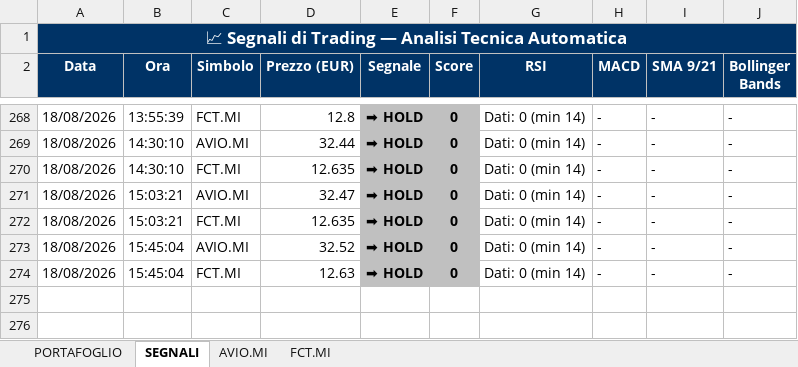
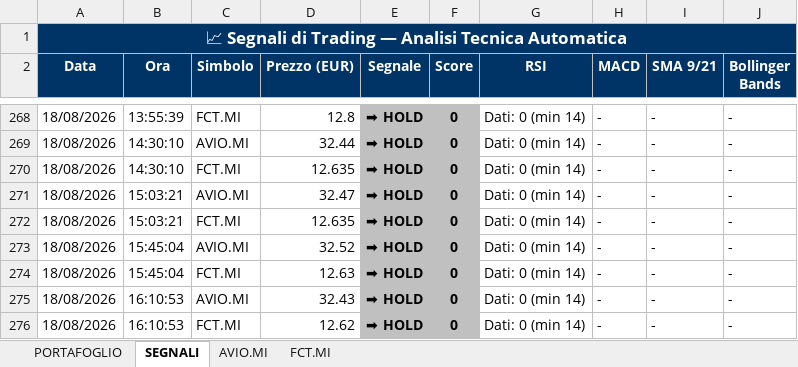
Before and after one commit to GianluGreco/stock_monitor, an Excel workbook: output/quotazioni.xlsx, sheet SEGNALI, drawn as a sheet; only a part is shown, gaps mark what is left out; values as stored, in another font and other column widths than the file's, no borders; the diff names each change by its address in the sheet, - before the commit and + after, or states it on an @@ line.

```diff
--- a/output/quotazioni.xlsx (sheet SEGNALI)
+++ b/output/quotazioni.xlsx (sheet SEGNALI)
+row 275: 18/08/2026 | 16:10:53 | AVIO.MI | 32.43 | ➡ HOLD | 0 | Dati: 0 (min 14) | - | - | -
+row 276: 18/08/2026 | 16:10:53 | FCT.MI | 12.62 | ➡ HOLD | 0 | Dati: 0 (min 14) | - | - | -
```
Also changed, not shown: sheet PORTAFOGLIO, sheet AVIO.MI, sheet FCT.MI, 2 other files.
